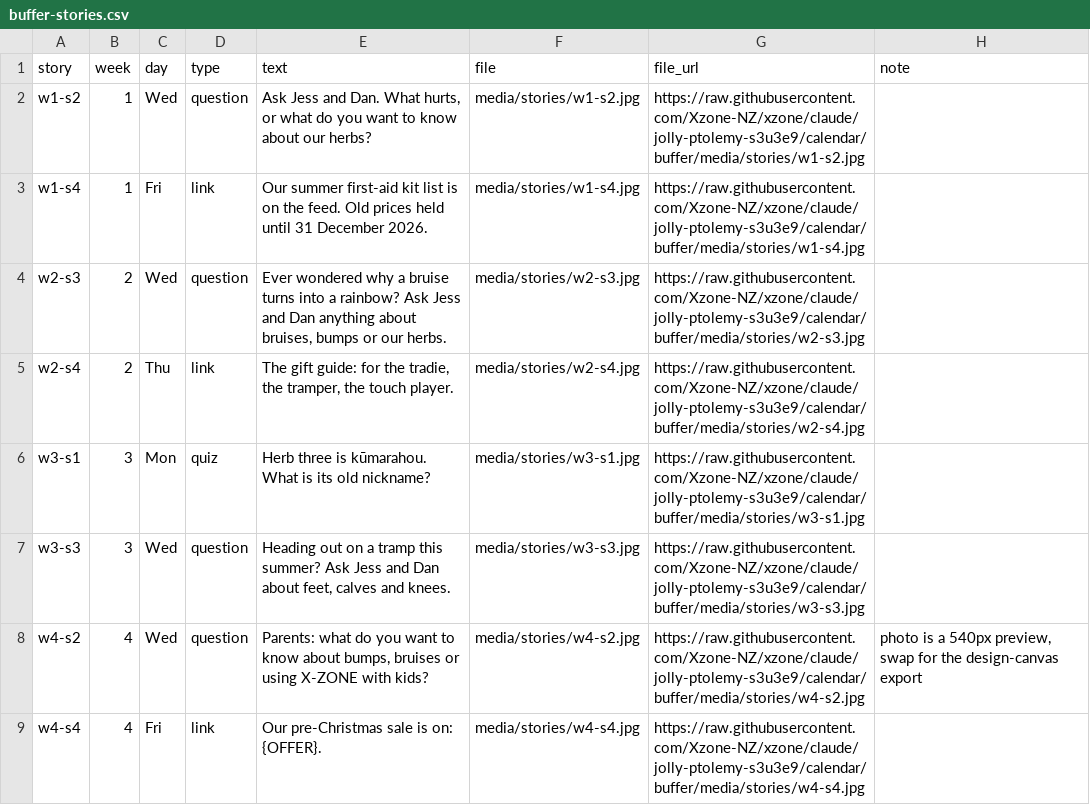
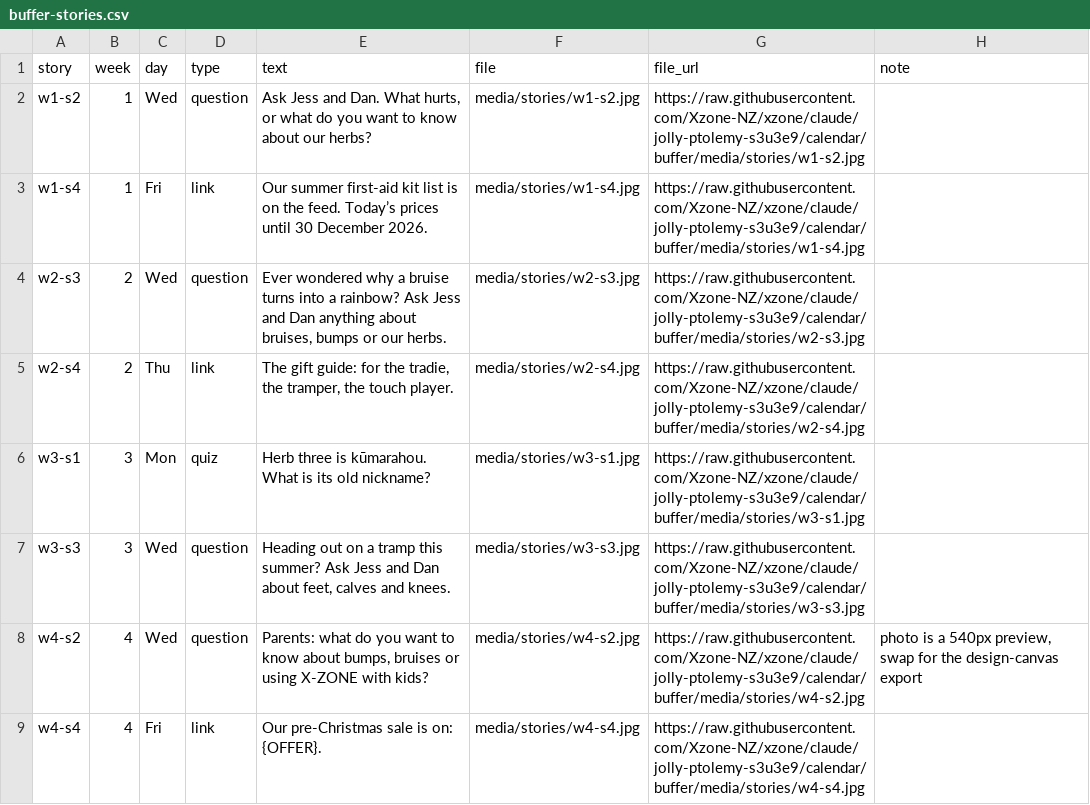
Before and after one commit to Xzone-NZ/xzone, a CSV file: calendar/buffer/buffer-stories.csv, drawn as a sheet; only a part is shown.

```diff
--- a/calendar/buffer/buffer-stories.csv
+++ b/calendar/buffer/buffer-stories.csv
@@ -2,3 +2,3 @@ story,week,day,type,text,file,file_url,note
 w1-s2,1,Wed,question,"Ask Jess and Dan. What hurts, or what do you want to know about our herbs?",media/stories/w1-s2.jpg,https://raw.githubusercontent.com/Xzone-NZ/xzone/claude/jolly-ptolemy-s3u3e9/calendar/buffer/media/stories/w1-s2.jpg,
-w1-s4,1,Fri,link,Our summer first-aid kit list is on the feed. Old prices held until 31 December 2026.,media/stories/w1-s4.jpg,https://raw.githubusercontent.com/Xzone-NZ/xzone/claude/jolly-ptolemy-s3u3e9/calendar/buffer/media/stories/w1-s4.jpg,
+w1-s4,1,Fri,link,Our summer first-aid kit list is on the feed. Today’s prices until 30 December 2026.,media/stories/w1-s4.jpg,https://raw.githubusercontent.com/Xzone-NZ/xzone/claude/jolly-ptolemy-s3u3e9/calendar/buffer/media/stories/w1-s4.jpg,
 w2-s3,2,Wed,question,"Ever wondered why a bruise turns into a rainbow? Ask Jess and Dan anything about bruises, bumps or our herbs.",media/stories/w2-s3.jpg,https://raw.githubusercontent.com/Xzone-NZ/xzone/claude/jolly-ptolemy-s3u3e9/calendar/buffer/media/stories/w2-s3.jpg,
```
